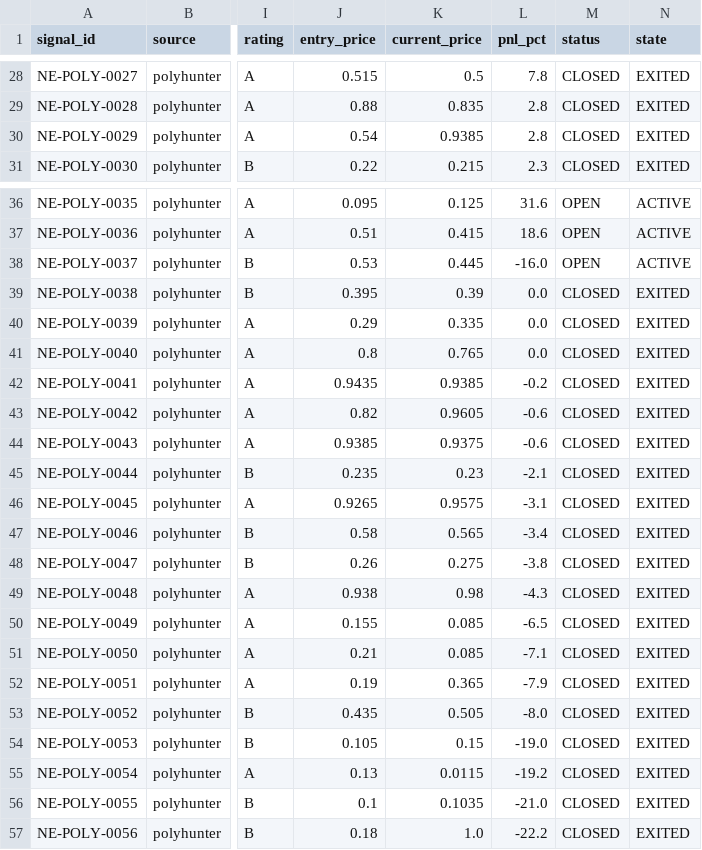
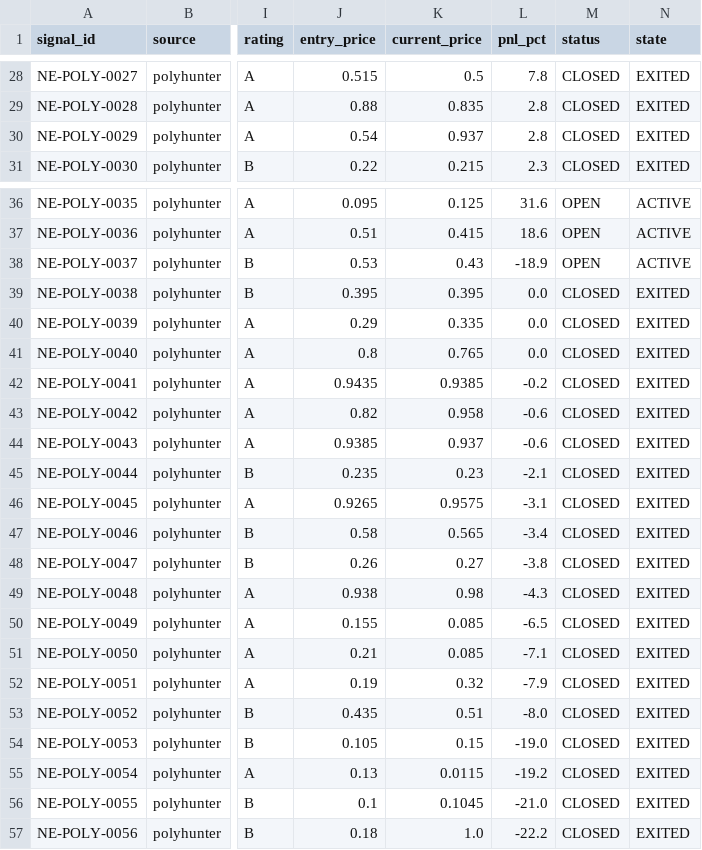
Before and after one commit to IvanMassow/edge-intel, a CSV file: signals.csv, drawn as a sheet; only a part is shown, gaps mark what is left out; the diff names each change by its address in the sheet, - before the commit and + after, or states it on an @@ line.

```diff
--- a/signals.csv
+++ b/signals.csv
-K30 (current_price): 0.9385
+K30 (current_price): 0.937
-K38 (current_price): 0.445
+K38 (current_price): 0.43
-L38 (pnl_pct): -16.0
+L38 (pnl_pct): -18.9
-K39 (current_price): 0.39
+K39 (current_price): 0.395
-K43 (current_price): 0.9605
+K43 (current_price): 0.958
-K44 (current_price): 0.9375
+K44 (current_price): 0.937
-K48 (current_price): 0.275
+K48 (current_price): 0.27
-K52 (current_price): 0.365
+K52 (current_price): 0.32
-K53 (current_price): 0.505
+K53 (current_price): 0.51
-K56 (current_price): 0.1035
+K56 (current_price): 0.1045
```
Also changed, not shown: 8 other files.
